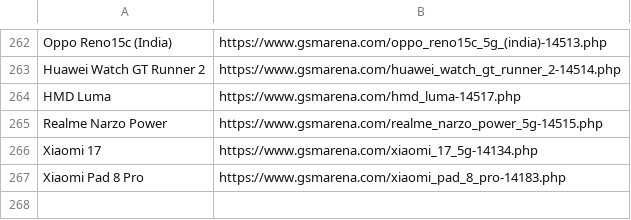
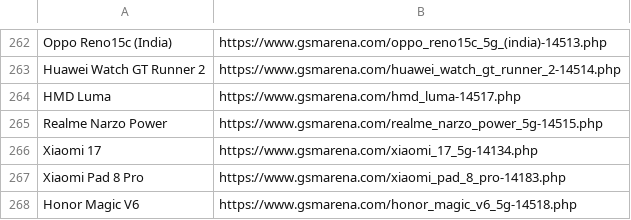
Before and after one commit to fahimpyto/zuzu_notice_BOT, a CSV file: scraped_devices.csv, drawn as a sheet; only a part is shown, gaps mark what is left out.

```diff
--- a/scraped_devices.csv
+++ b/scraped_devices.csv
@@ -267 +267,2 @@ Xiaomi 17,https://www.gsmarena.com/xiaomi_17_5g-14134.php
 Xiaomi Pad 8 Pro,https://www.gsmarena.com/xiaomi_pad_8_pro-14183.php
+Honor Magic V6,https://www.gsmarena.com/honor_magic_v6_5g-14518.php
```
Also changed, not shown: 3 other files.
